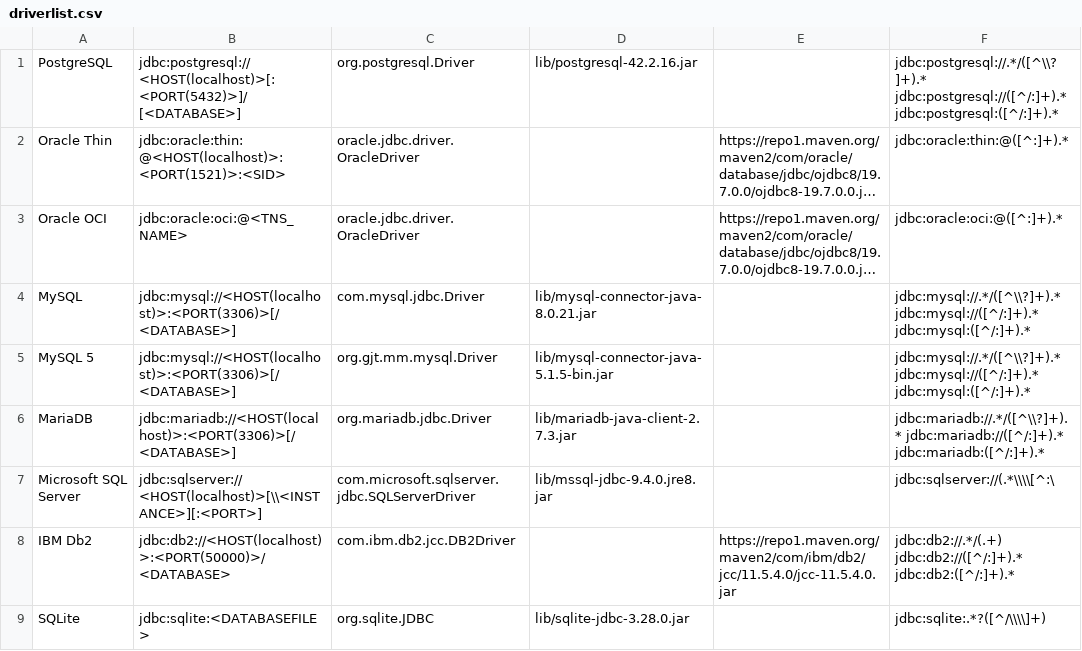
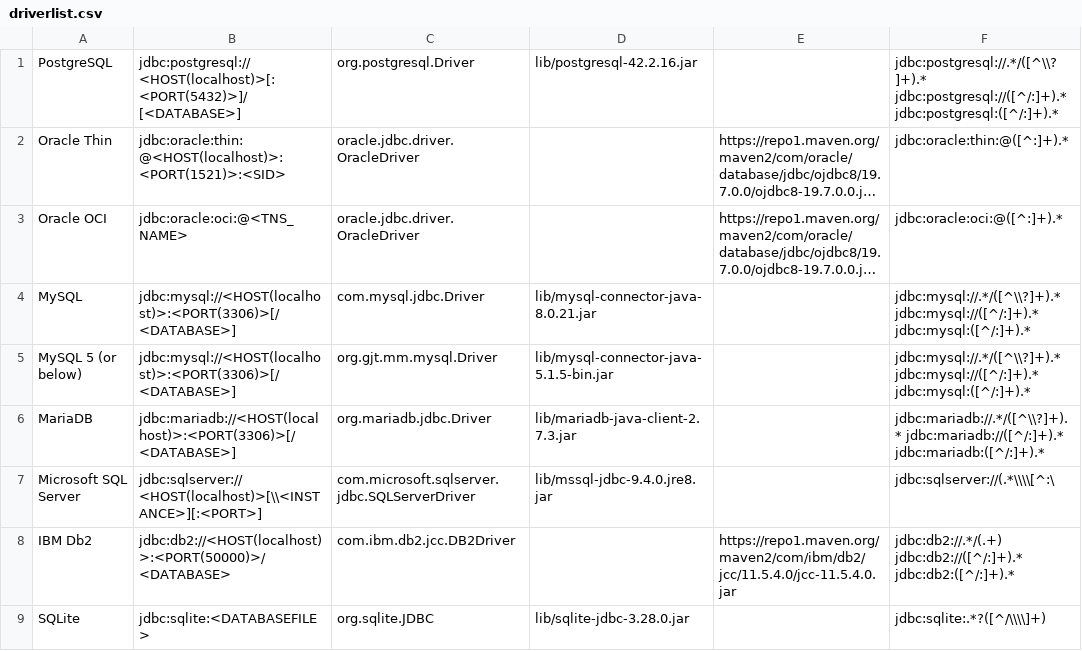
Before and after one commit to Wisser/Jailer, a CSV file: driverlist.csv, drawn as a sheet; only a part is shown; long unchanged cells end in …; the diff names each change by its address in the sheet, - before the commit and + after, or states it on an @@ line.

Commit message:
MySQL 5 (or below)

```diff
--- a/driverlist.csv
+++ b/driverlist.csv
-A5: MySQL 5
+A5: MySQL 5 (or below)
```
